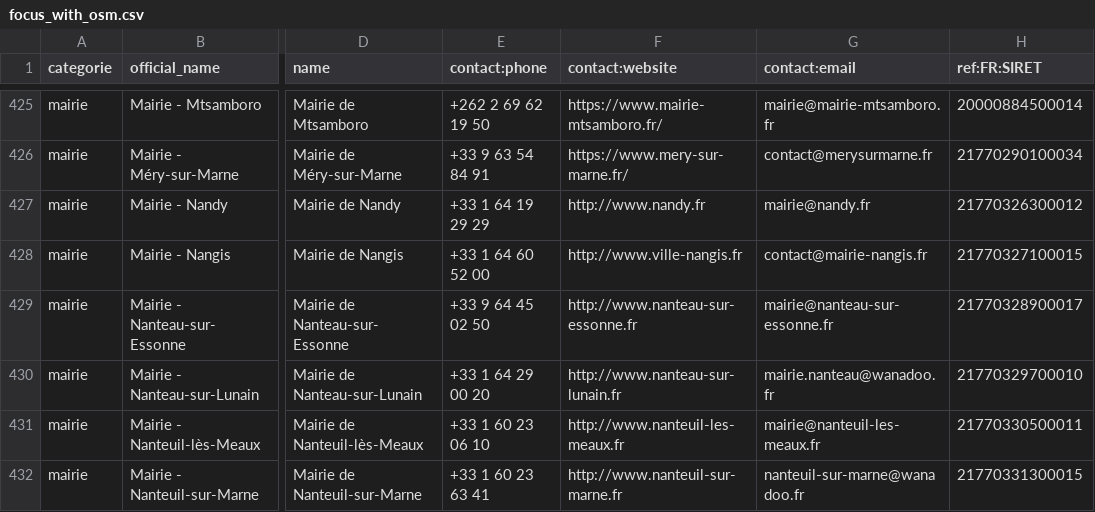
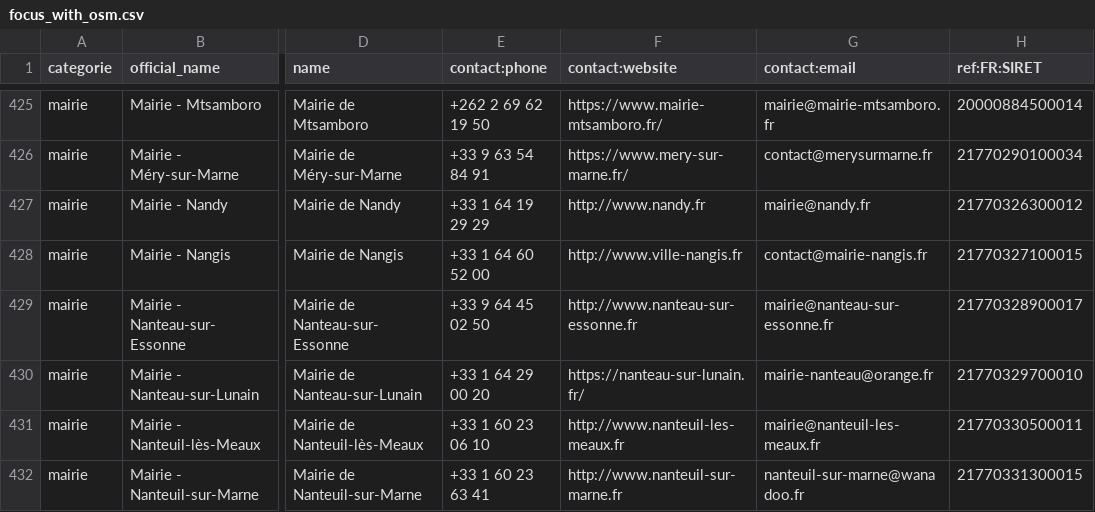
Before and after one commit to nlehuby/sepuqu, a CSV file: focus_with_osm.csv, drawn as a sheet; only a part is shown, gaps mark what is left out; the diff covers the shown part only; the diff names each change by its address in the sheet, - before the commit and + after, or states it on an @@ line.

```diff
--- a/focus_with_osm.csv
+++ b/focus_with_osm.csv
-F430 (contact:website): http://www.nanteau-sur-lunain.fr
+F430 (contact:website): https://nanteau-sur-lunain.fr/
-G430 (contact:email): mairie.nanteau@wanadoo.fr
+G430 (contact:email): mairie-nanteau@orange.fr
```
Also changed, not shown: 6 edited cells elsewhere in this file.
